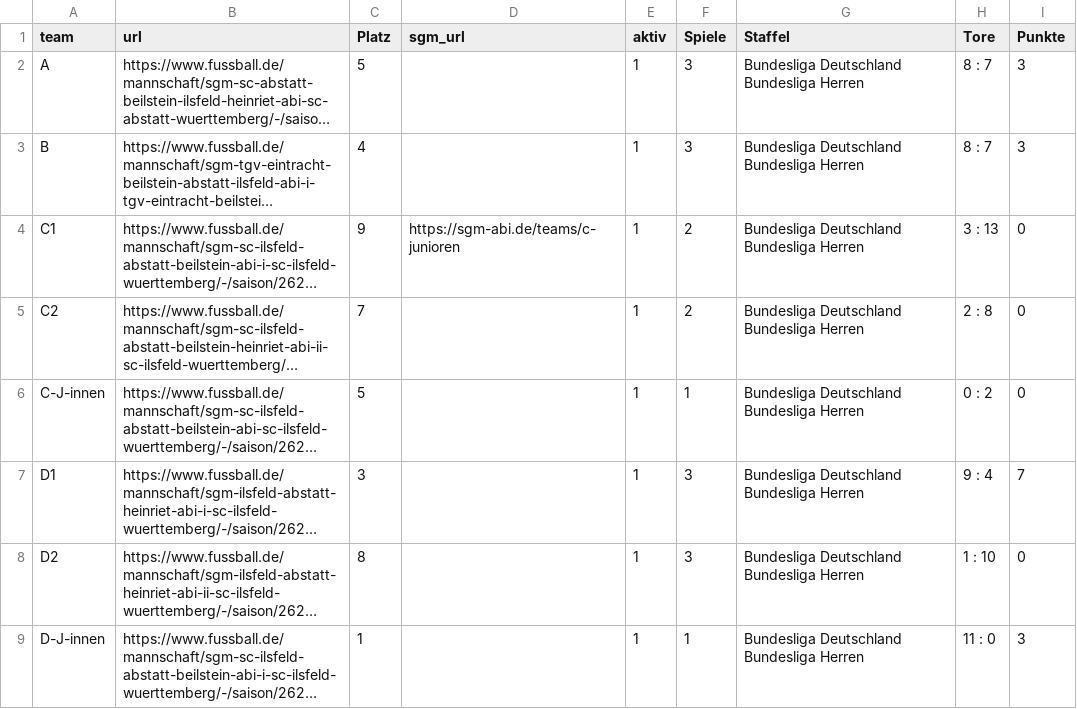
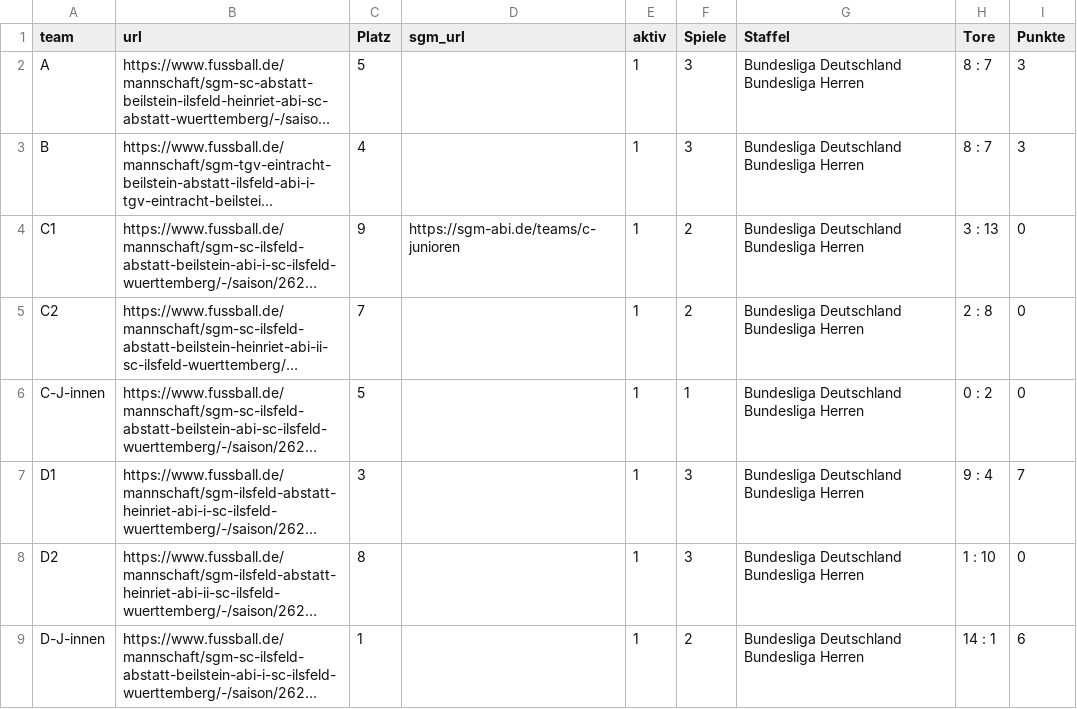
Before and after one commit to sgm-abi/fussball-widgets, a CSV file: scripts/Spiele_Links.csv, drawn as a sheet; long unchanged cells end in …; the diff names each change by its address in the sheet, - before the commit and + after, or states it on an @@ line.

```diff
--- a/scripts/Spiele_Links.csv
+++ b/scripts/Spiele_Links.csv
-F9 (Spiele): 1
+F9 (Spiele): 2
-H9 (Tore): 11 : 0
+H9 (Tore): 14 : 1
-I9 (Punkte): 3
+I9 (Punkte): 6
```
Also changed, not shown: 18 other files.
